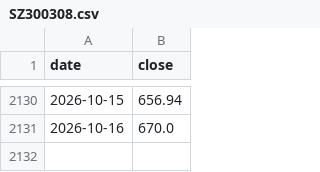
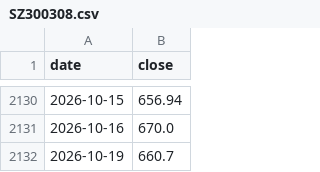
Before and after one commit to neozhaoliang/test-for-sth, a CSV file: data/xueqiu/backtest/price_cache/SZ300308.csv, drawn as a sheet; only a part is shown, gaps mark what is left out.

```diff
--- a/data/xueqiu/backtest/price_cache/SZ300308.csv
+++ b/data/xueqiu/backtest/price_cache/SZ300308.csv
@@ -2131 +2131,2 @@ date,close
 2026-10-16,670.0
+2026-10-19,660.7
```
Also changed, not shown: 1 other file.
